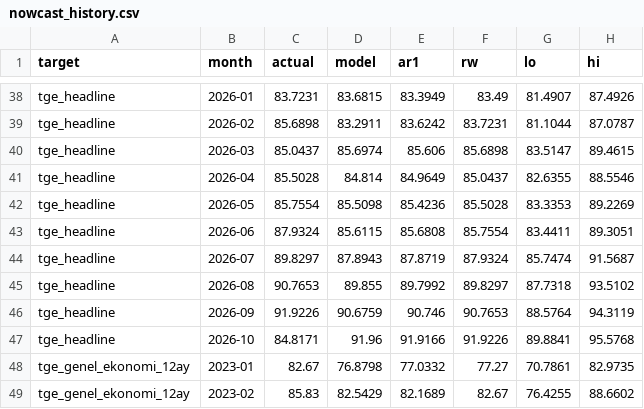
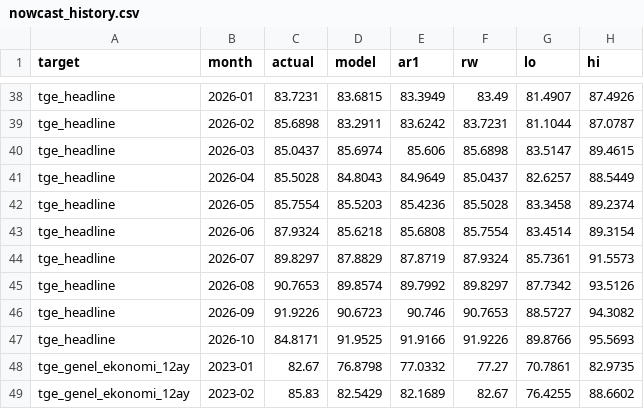
Before and after one commit to ekizilkaya/dii-ekonomik-hava-raporu, a CSV file: data/nowcast_history.csv, drawn as a sheet; only a part is shown, gaps mark what is left out; the diff covers the shown part only.

```diff
--- a/data/nowcast_history.csv
+++ b/data/nowcast_history.csv
@@ -40,9 +40,9 @@ tge_headline,2026-02,85.6898,83.2911,83.6242,83.7231,81.1044,87.0787
 tge_headline,2026-03,85.0437,85.6974,85.606,85.6898,83.5147,89.4615
-tge_headline,2026-04,85.5028,84.814,84.9649,85.0437,82.6355,88.5546
-tge_headline,2026-05,85.7554,85.5098,85.4236,85.5028,83.3353,89.2269
-tge_headline,2026-06,87.9324,85.6115,85.6808,85.7554,83.4411,89.3051
-tge_headline,2026-07,89.8297,87.8943,87.8719,87.9324,85.7474,91.5687
-tge_headline,2026-08,90.7653,89.855,89.7992,89.8297,87.7318,93.5102
-tge_headline,2026-09,91.9226,90.6759,90.746,90.7653,88.5764,94.3119
-tge_headline,2026-10,84.8171,91.96,91.9166,91.9226,89.8841,95.5768
+tge_headline,2026-04,85.5028,84.8043,84.9649,85.0437,82.6257,88.5449
+tge_headline,2026-05,85.7554,85.5203,85.4236,85.5028,83.3458,89.2374
+tge_headline,2026-06,87.9324,85.6218,85.6808,85.7554,83.4514,89.3154
+tge_headline,2026-07,89.8297,87.8829,87.8719,87.9324,85.7361,91.5573
+tge_headline,2026-08,90.7653,89.8574,89.7992,89.8297,87.7342,93.5126
+tge_headline,2026-09,91.9226,90.6723,90.746,90.7653,88.5727,94.3082
+tge_headline,2026-10,84.8171,91.9525,91.9166,91.9226,89.8766,95.5693
 tge_genel_ekonomi_12ay,2023-01,82.67,76.8798,77.0332,77.27,70.7861,82.9735
```
Also changed, not shown: 150 edited cells elsewhere in this file, data/clusters_weekly.csv, data/signal.csv, 2 other files.
